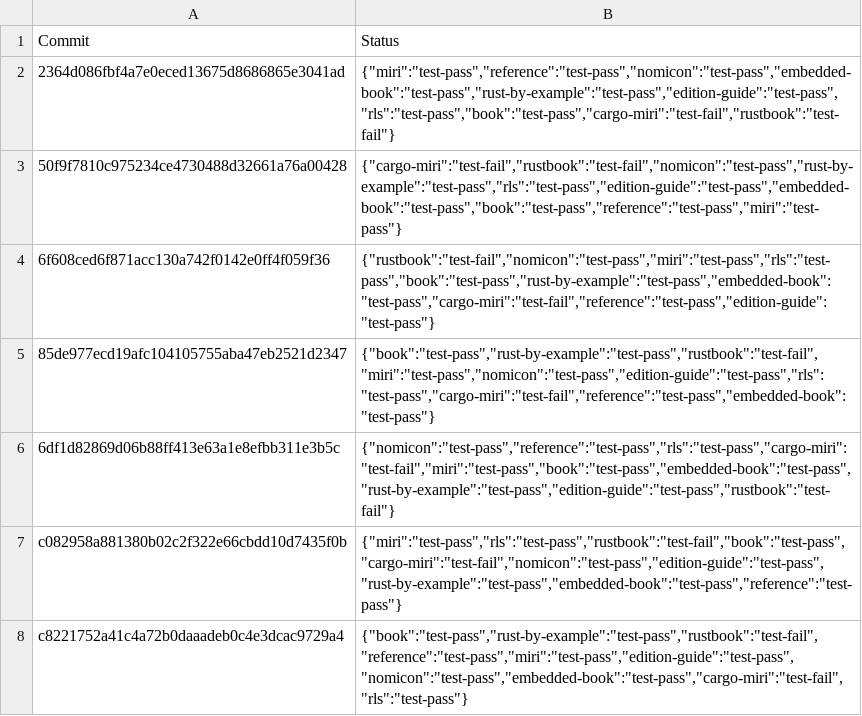
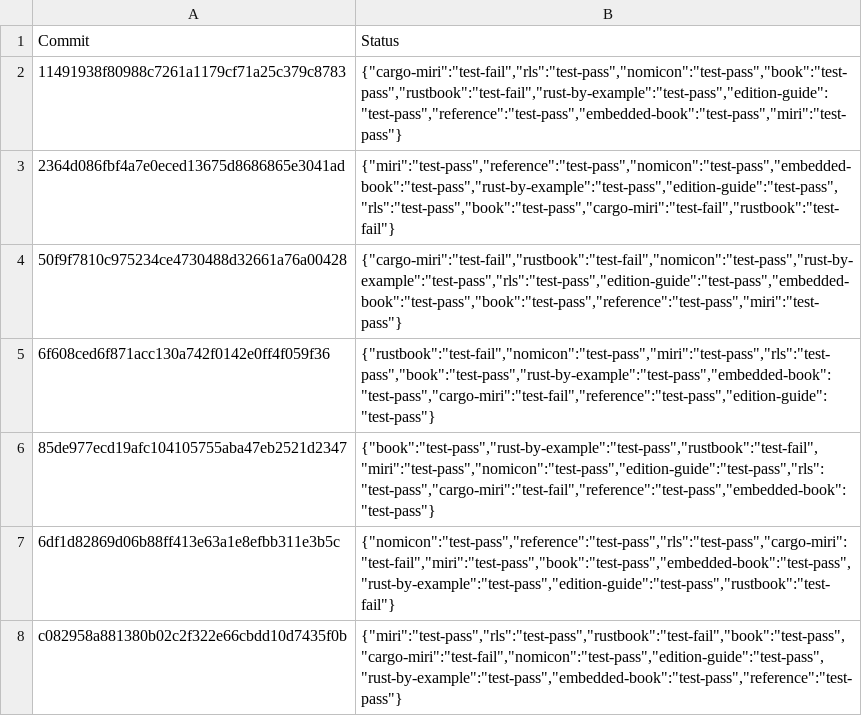
Before and after one commit to rust-lang-nursery/rust-toolstate, a TSV file: history/linux.tsv, drawn as a sheet; only a part is shown; the shorter side is filled out with more unchanged rows.

Commit message:
(linux CI update)

```diff
--- a/history/linux.tsv
+++ b/history/linux.tsv
@@ -1,2 +1,3 @@
 Commit	Status
+11491938f80988c7261a1179cf71a25c379c8783	{"cargo-miri":"test-fail","rls":"test-pass","nomicon":"test-pass","book":"test-pass","rustbook":"test-fail","rust-by-example":"test-pass","edition-guide":"test-pass","reference":"test-pass","embedded-book":"test-pass","miri":"test-pass"}
 2364d086fbf4a7e0eced13675d8686865e3041ad	{"miri":"test-pass","reference":"test-pass","nomicon":"test-pass","embedded-book":"test-pass","rust-by-example":"test-pass","edition-guide":"test-pass","rls":"test-pass","book":"test-pass","cargo-miri":"test-fail","rustbook":"test-fail"}
```
